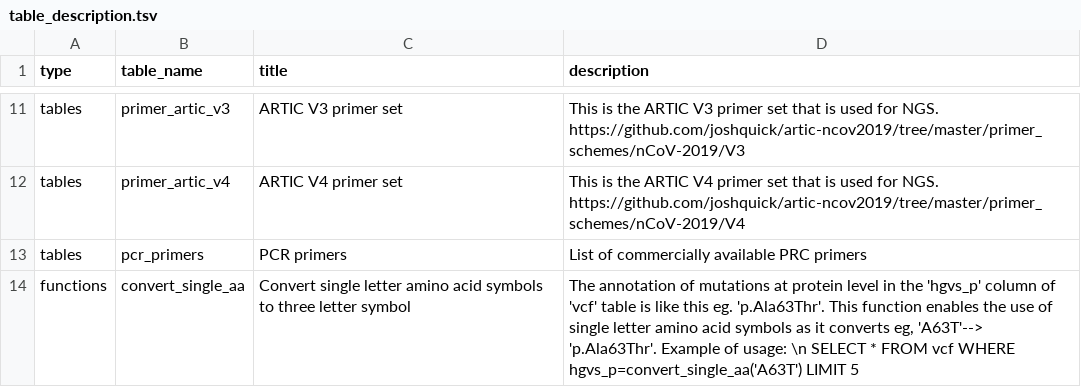
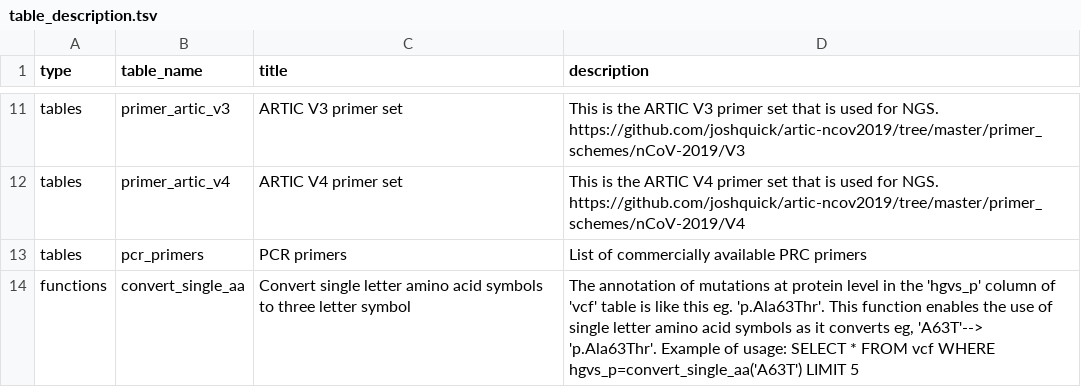
Before and after one commit to pkrisz5/vcf_database, a TSV file: data/table_description.tsv, drawn as a sheet; only a part is shown, gaps mark what is left out.

Commit message:
Update table_description.tsv

```diff
--- a/data/table_description.tsv
+++ b/data/table_description.tsv
@@ -13,2 +13,2 @@ tables	primer_artic_v4	ARTIC V4 primer set	This is the ARTIC V4 primer set that
 tables	pcr_primers	PCR primers	List of commercially available PRC primers
-functions	convert_single_aa	Convert single letter amino acid symbols to three letter symbol	The annotation of mutations at protein level in the 'hgvs_p' column of 'vcf' table is like this eg. 'p.Ala63Thr'. This function enables the use of single letter amino acid symbols as it converts eg, 'A63T'--> 'p.Ala63Thr'. Example of usage: \n SELECT * FROM vcf  WHERE hgvs_p=convert_single_aa('A63T') LIMIT 5
+functions	convert_single_aa	Convert single letter amino acid symbols to three letter symbol	The annotation of mutations at protein level in the 'hgvs_p' column of 'vcf' table is like this eg. 'p.Ala63Thr'. This function enables the use of single letter amino acid symbols as it converts eg, 'A63T'--> 'p.Ala63Thr'. Example of usage: SELECT * FROM vcf  WHERE hgvs_p=convert_single_aa('A63T') LIMIT 5
```
